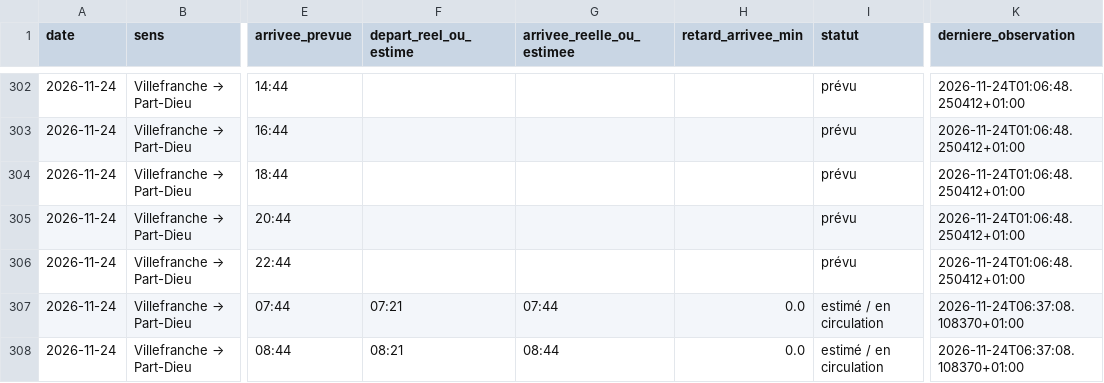
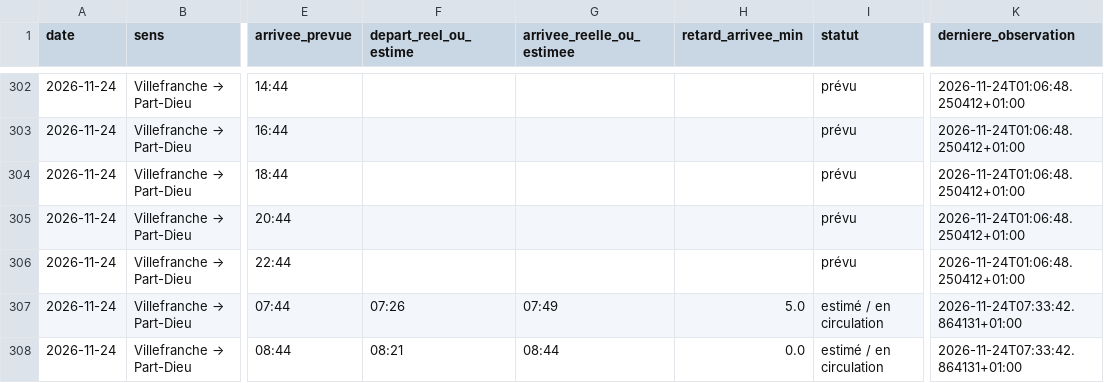
Before and after one commit to alexandretardy3-star/suivi-ter-villefranche-lyon, a CSV file: data/trains.csv, drawn as a sheet; only a part is shown, gaps mark what is left out; the diff covers the shown part only; the diff names each change by its address in the sheet, - before the commit and + after, or states it on an @@ line.

```diff
--- a/data/trains.csv
+++ b/data/trains.csv
-F307 (depart_reel_ou_estime): 07:21
+F307 (depart_reel_ou_estime): 07:26
-G307 (arrivee_reelle_ou_estimee): 07:44
+G307 (arrivee_reelle_ou_estimee): 07:49
-H307 (retard_arrivee_min): 0.0
+H307 (retard_arrivee_min): 5.0
-K307:K308 (derniere_observation): 2026-11-24T06:37:08.108370+01:00
+K307:K308 (derniere_observation): 2026-11-24T07:33:42.864131+01:00
```
Also changed, not shown: 27 edited cells elsewhere in this file, data/bilan_quotidien.csv.
